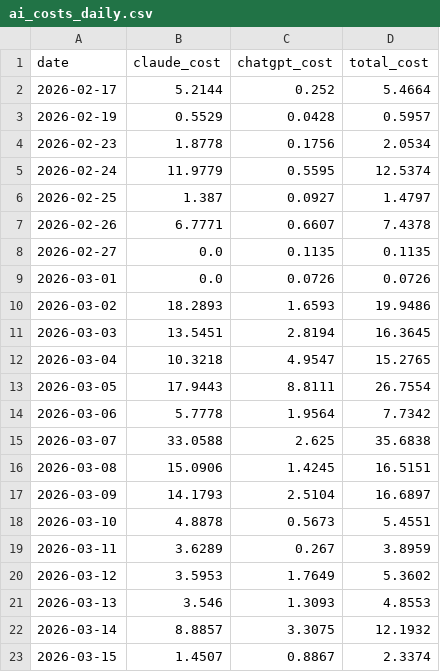
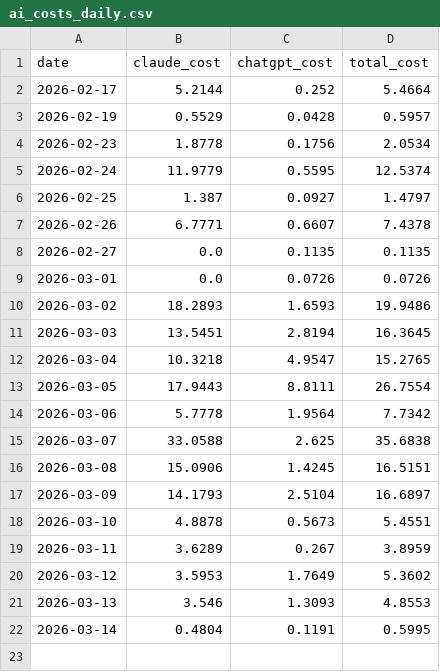
Before and after one commit to teebuphilip/fo_test_harness, a CSV file: ai_costs_daily.csv, drawn as a sheet.

```diff
--- a/ai_costs_daily.csv
+++ b/ai_costs_daily.csv
@@ -21,3 +21,2 @@ date,claude_cost,chatgpt_cost,total_cost
 2026-03-13,3.546,1.3093,4.8553
-2026-03-14,8.8857,3.3075,12.1932
-2026-03-15,1.4507,0.8867,2.3374
+2026-03-14,0.4804,0.1191,0.5995
```
Also changed, not shown: harness_summary_costs.csv, 1 other file.
